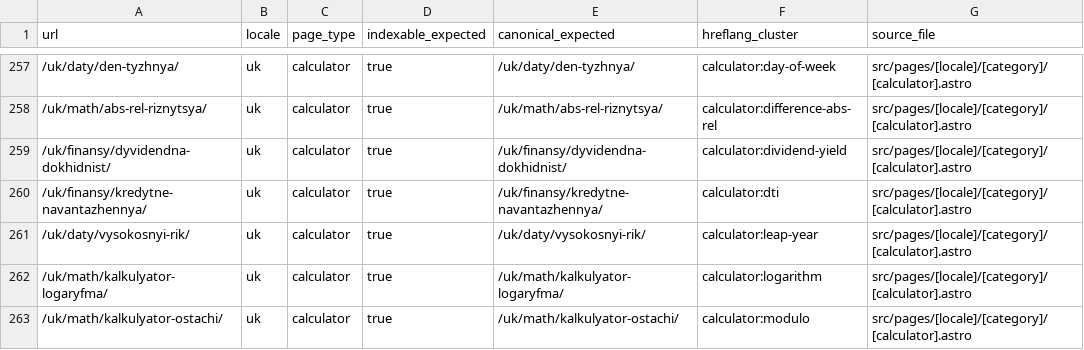
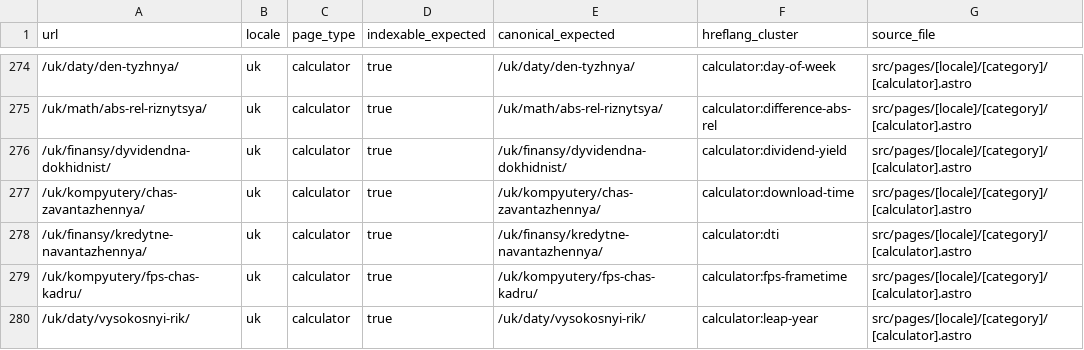
Before and after one commit to lolerkop/Calkulater, a CSV file: frontend/reports/url-inventory.csv, drawn as a sheet; only a part is shown, gaps mark what is left out; the shorter side is filled out with more unchanged rows; the diff covers the shown part only; the diff names each change by its address in the sheet, - before the commit and + after, or states it on an @@ line.

```diff
--- a/frontend/reports/url-inventory.csv
+++ b/frontend/reports/url-inventory.csv
+row 277: /uk/kompyutery/chas-zavantazhennya/ | uk | calculator | true | /uk/kompyutery/chas-zavantazhennya/ | calculator:download-time | src/pages/[locale]/[category]/[calculator].astro
+row 279: /uk/kompyutery/fps-chas-kadru/ | uk | calculator | true | /uk/kompyutery/fps-chas-kadru/ | calculator:fps-frametime | src/pages/[locale]/[category]/[calculator].astro
```
Also changed, not shown: 19 added rows elsewhere in this file, frontend/reports/localization-parity.csv, 48 other files.
